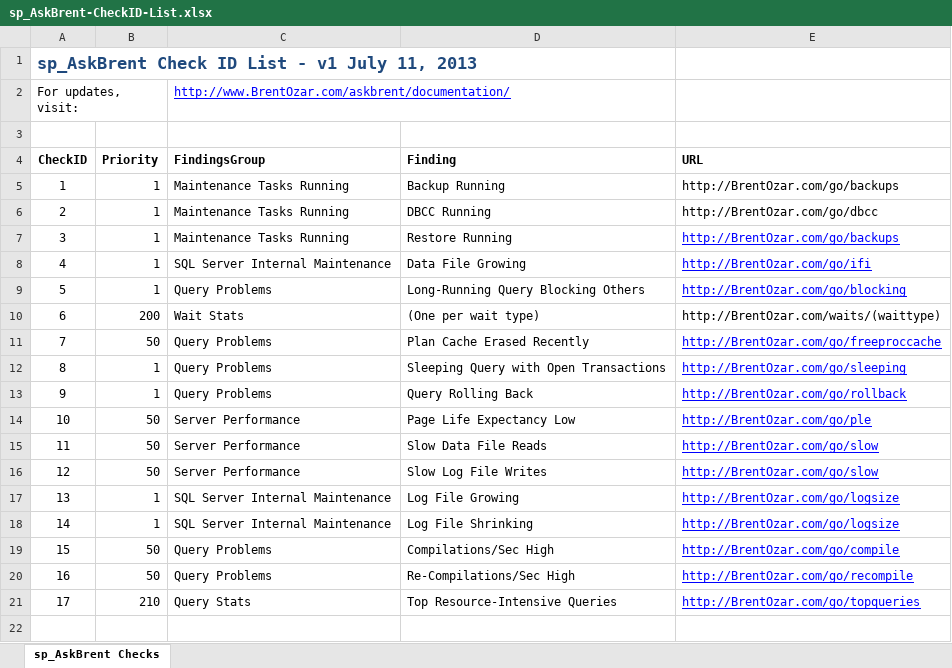
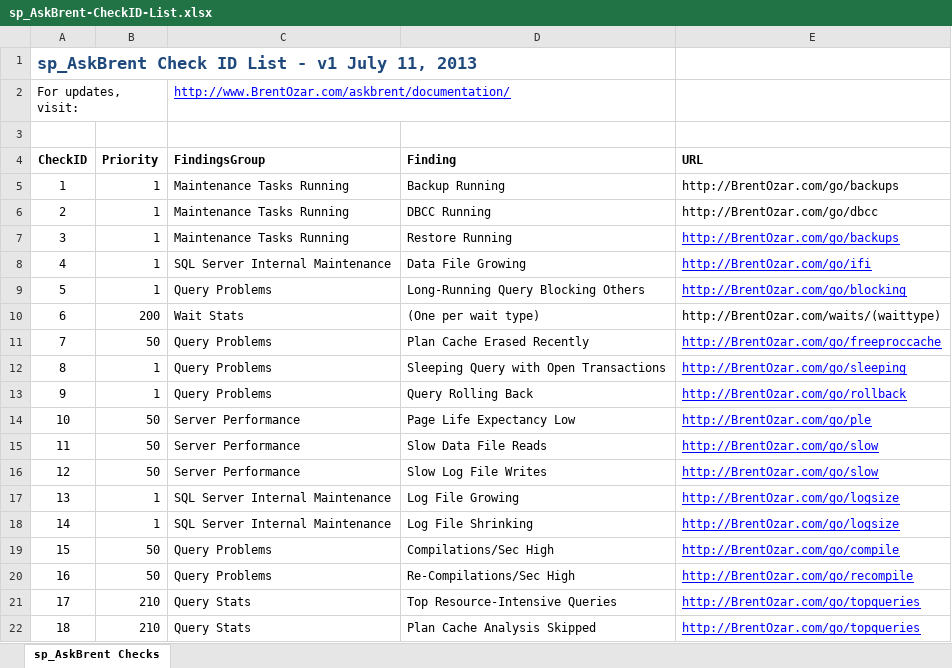
Before and after one commit to BrentOzarULTD/SQL-Server-First-Responder-Kit, an Excel workbook: sp_AskBrent/sp_AskBrent-CheckID-List.xlsx, sheet sp_AskBrent Checks, drawn as a sheet; values as stored, in another font and other column widths than the file's, no borders; the diff names each change by its address in the sheet, - before the commit and + after, or states it on an @@ line.

Commit message:
v5 in progress
Enabled Question again, bail out of plan cache analysis if we're more
than 10 seconds behind.

```diff
--- a/sp_AskBrent/sp_AskBrent-CheckID-List.xlsx (sheet sp_AskBrent Checks)
+++ b/sp_AskBrent/sp_AskBrent-CheckID-List.xlsx (sheet sp_AskBrent Checks)
+row 22: 18 | 210 | Query Stats | Plan Cache Analysis Skipped | http://BrentOzar.com/go/topqueries
```
Also changed, not shown: 1 other file.
